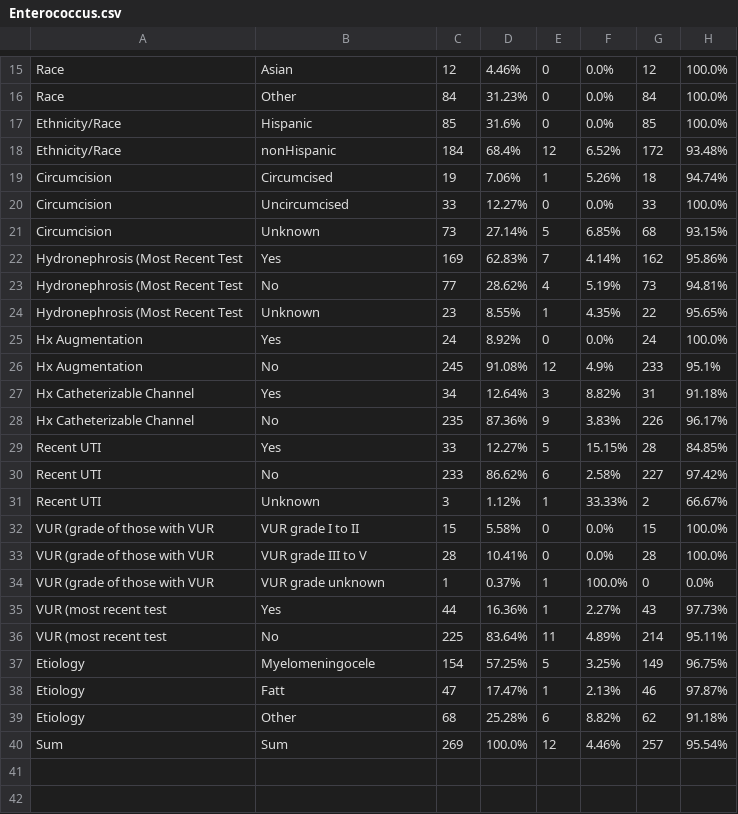
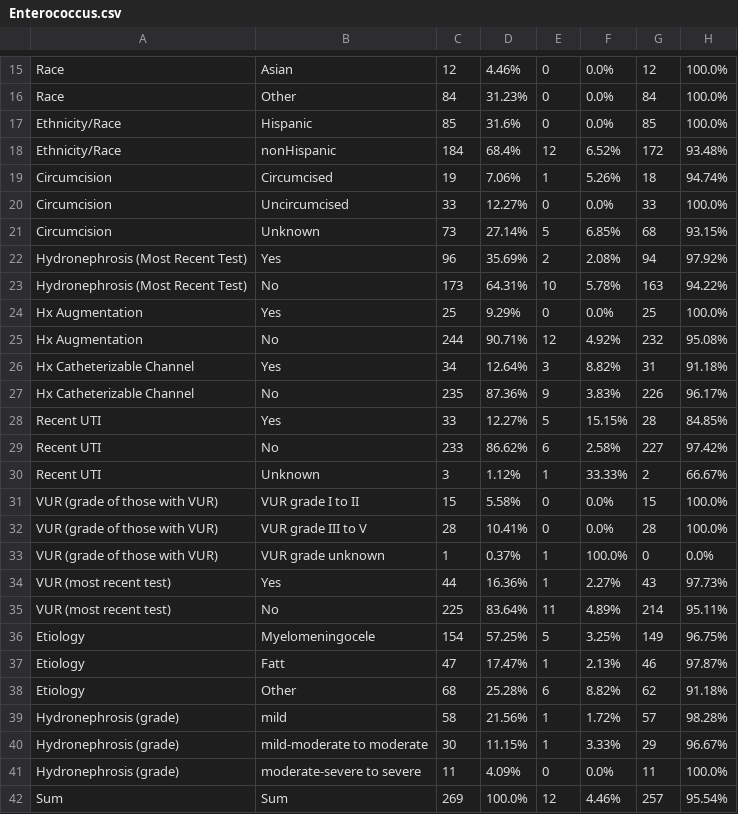
Before and after one commit to churdey/UDS, a CSV file: Enterococcus.csv, drawn as a sheet; only a part is shown, gaps mark what is left out.

```diff
--- a/Enterococcus.csv
+++ b/Enterococcus.csv
@@ -21,7 +21,6 @@ Circumcision,Uncircumcised,33,12.27%,0,0.0%,33,100.0%,
 Circumcision,Unknown,73,27.14%,5,6.85%,68,93.15%,
-Hydronephrosis (Most Recent Test,Yes,169,62.83%,7,4.14%,162,95.86%,
-Hydronephrosis (Most Recent Test,No,77,28.62%,4,5.19%,73,94.81%,
-Hydronephrosis (Most Recent Test,Unknown,23,8.55%,1,4.35%,22,95.65%,
-Hx Augmentation,Yes,24,8.92%,0,0.0%,24,100.0%,
-Hx Augmentation,No,245,91.08%,12,4.9%,233,95.1%,
+Hydronephrosis (Most Recent Test),Yes,96,35.69%,2,2.08%,94,97.92%,
+Hydronephrosis (Most Recent Test),No,173,64.31%,10,5.78%,163,94.22%,
+Hx Augmentation,Yes,25,9.29%,0,0.0%,25,100.0%,
+Hx Augmentation,No,244,90.71%,12,4.92%,232,95.08%,
 Hx Catheterizable Channel,Yes,34,12.64%,3,8.82%,31,91.18%,
@@ -31,7 +30,7 @@ Recent UTI,No,233,86.62%,6,2.58%,227,97.42%,
 Recent UTI,Unknown,3,1.12%,1,33.33%,2,66.67%,
-VUR (grade of those with VUR,VUR grade I to II,15,5.58%,0,0.0%,15,100.0%,
-VUR (grade of those with VUR,VUR grade III to V,28,10.41%,0,0.0%,28,100.0%,
-VUR (grade of those with VUR,VUR grade unknown,1,0.37%,1,100.0%,0,0.0%,
-VUR (most recent test,Yes,44,16.36%,1,2.27%,43,97.73%,
-VUR (most recent test,No,225,83.64%,11,4.89%,214,95.11%,
+VUR (grade of those with VUR),VUR grade I to II,15,5.58%,0,0.0%,15,100.0%,
+VUR (grade of those with VUR),VUR grade III to V,28,10.41%,0,0.0%,28,100.0%,
+VUR (grade of those with VUR),VUR grade unknown,1,0.37%,1,100.0%,0,0.0%,
+VUR (most recent test),Yes,44,16.36%,1,2.27%,43,97.73%,
+VUR (most recent test),No,225,83.64%,11,4.89%,214,95.11%,
 Etiology,Myelomeningocele,154,57.25%,5,3.25%,149,96.75%,
@@ -39,2 +38,5 @@ Etiology,Fatt,47,17.47%,1,2.13%,46,97.87%,
 Etiology,Other,68,25.28%,6,8.82%,62,91.18%,
+Hydronephrosis (grade),mild,58,21.56%,1,1.72%,57,98.28%,
+Hydronephrosis (grade),mild-moderate to moderate,30,11.15%,1,3.33%,29,96.67%,
+Hydronephrosis (grade),moderate-severe to severe,11,4.09%,0,0.0%,11,100.0%,
 Sum,Sum,269,100.0%,12,4.46%,257,95.54%,
```
Also changed, not shown: Bactrim.csv, Cephalexin.csv, 16 other files.
